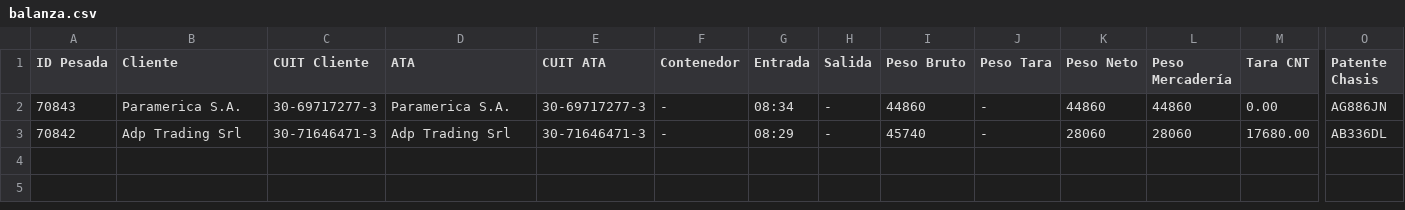
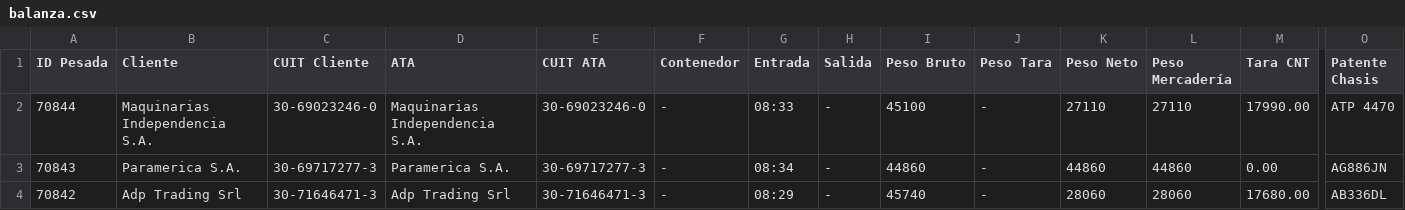
Before and after one commit to marajadesantelmo/dassa_operativo_stream, a CSV file: data/balanza.csv, drawn as a sheet; only a part is shown, gaps mark what is left out; rows hold the shown columns only; the diff names each change by its address in the sheet, - before the commit and + after, or states it on an @@ line.

```diff
--- a/data/balanza.csv
+++ b/data/balanza.csv
+row 2: 70844 | Maquinarias Independencia S.A. | 30-69023246-0 | Maquinarias Independencia S.A. | 30-69023246-0 | - | 08:33 | - | 45100 | - | 27110 | 27110 | 17990.00 | ATP 4470
```
Also changed, not shown: TallyBIEXPO.csv, data/a_consolidar.csv, 12 other files.
